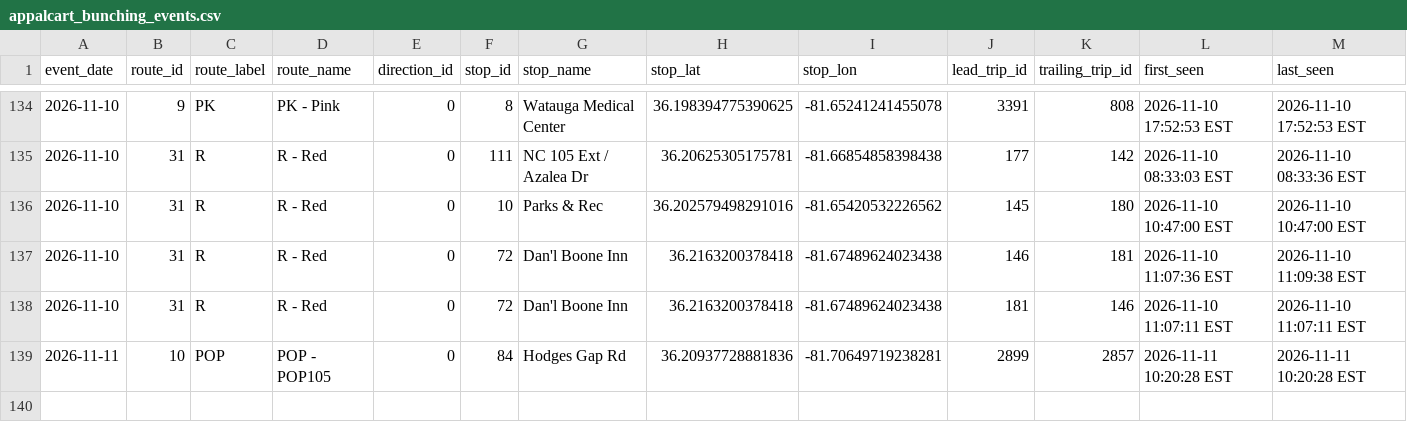
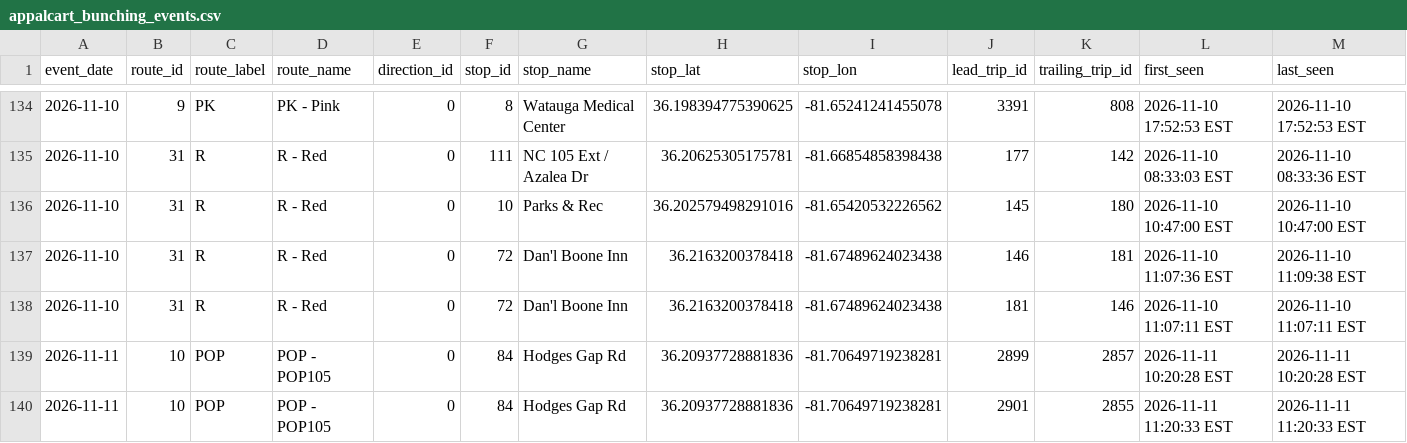
Before and after one commit to AI-Rapid-Prototyping/Bus-Bunching-Prediction, a CSV file: Outputs/AppalCart/appalcart_bunching_events.csv, drawn as a sheet; only a part is shown, gaps mark what is left out; rows hold the shown columns only; the diff names each change by its address in the sheet, - before the commit and + after, or states it on an @@ line.

Commit message:
Update AppalCART bunching events CSV

```diff
--- a/Outputs/AppalCart/appalcart_bunching_events.csv
+++ b/Outputs/AppalCart/appalcart_bunching_events.csv
+row 140: 2026-11-11 | 10 | POP | POP - POP105 | 0 | 84 | Hodges Gap Rd | 36.20937728881836 | -81.70649719238281 | 2901 | 2855 | 2026-11-11 11:20:33 EST | 2026-11-11 11:20:33 EST
```
